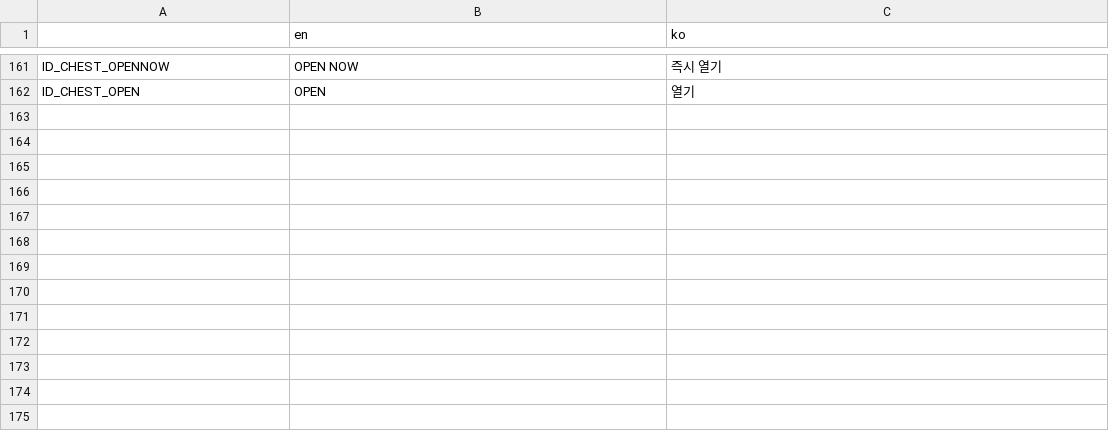
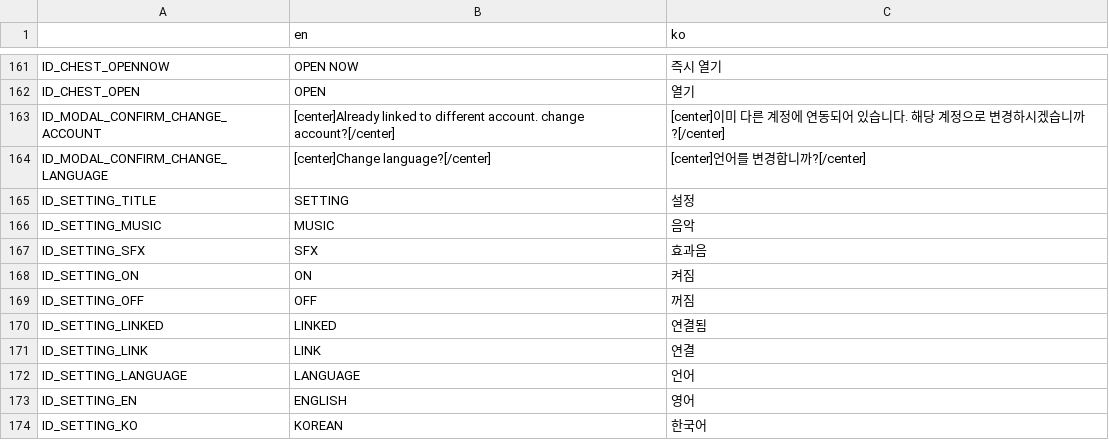
Before and after one commit to humblers/spaceknights, a CSV file: client/translation/lobby.csv, drawn as a sheet; only a part is shown, gaps mark what is left out.

Commit message:
setting popup enabled. below feature working
1. google link / change account
2. toggle language(en/ko)
3. show current uid

```diff
--- a/client/translation/lobby.csv
+++ b/client/translation/lobby.csv
@@ -162 +162,13 @@ ID_CHEST_OPENNOW,OPEN NOW,즉시 열기
 ID_CHEST_OPEN,OPEN,열기
+ID_MODAL_CONFIRM_CHANGE_ACCOUNT,[center]Already linked to different account. change account?[/center],[center]이미 다른 계정에 연동되어 있습니다. 해당 계정으로 변경하시겠습니까?[/center]
+ID_MODAL_CONFIRM_CHANGE_LANGUAGE,[center]Change language?[/center],[center]언어를 변경합니까?[/center]
+ID_SETTING_TITLE,SETTING,설정
+ID_SETTING_MUSIC,MUSIC,음악
+ID_SETTING_SFX,SFX,효과음
+ID_SETTING_ON,ON,켜짐
+ID_SETTING_OFF,OFF,꺼짐
+ID_SETTING_LINKED,LINKED,연결됨
+ID_SETTING_LINK,LINK,연결
+ID_SETTING_LANGUAGE,LANGUAGE,언어
+ID_SETTING_EN,ENGLISH,영어
+ID_SETTING_KO,KOREAN,한국어
```
Also changed, not shown: 9 other files.
